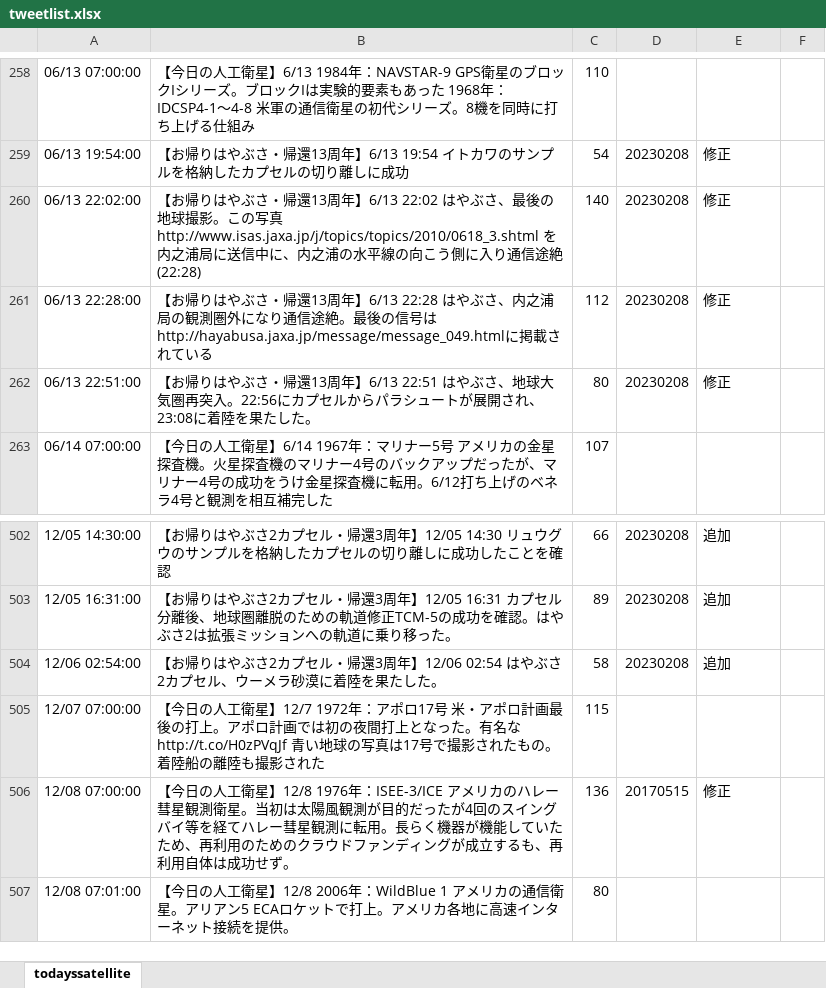
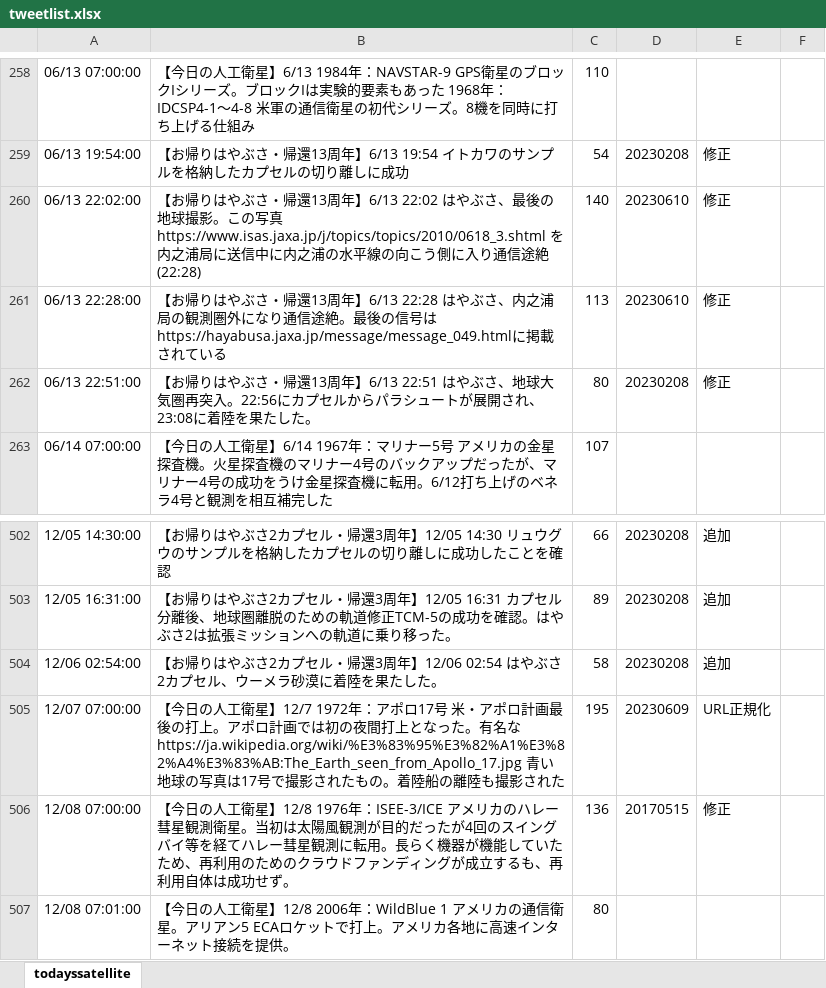
Before and after one commit to garmy-ja/todayssatellite, an Excel workbook: tweetlist.xlsx, sheet todayssatellite, drawn as a sheet; only a part is shown, gaps mark what is left out; values as stored, in another font and other column widths than the file's, no borders; conditional formats not drawn; the diff names each change by its address in the sheet, - before the commit and + after, or states it on an @@ line.

```diff
--- a/tweetlist.xlsx (sheet todayssatellite)
+++ b/tweetlist.xlsx (sheet todayssatellite)
-B260: …の写真 http://www.isas.jaxa.jp/j/topics/topics/2010/0618_3.shtml を内之浦局に送信中に、内之浦の…
+B260: …の写真 https://www.isas.jaxa.jp/j/topics/topics/2010/0618_3.shtml を内之浦局に送信中に内之浦の…
-D260:D261: 20230208
+D260:D261: 20230610
-B261: …の信号はhttp://hayabusa.jaxa.jp/message/message_049.htmlに掲載さ…
+B261: …の信号はhttps://hayabusa.jaxa.jp/message/message_049.htmlに掲載さ…
-C261: 112
+C261: 113
-B505: …有名な http://t.co/H0zPVqJf 青い地球…
+B505: …有名な https://ja.wikipedia.org/wiki/%E3%83%95%E3%82%A1%E3%82%A4%E3%83%AB:The_Earth_seen_from_Apollo_17.jpg 青い地球…
-C505: 115
+C505: 195
-D505: (empty)
+D505: 20230609
-E505: (empty)
+E505: URL正規化
```
Also changed, not shown: 2 other files.
